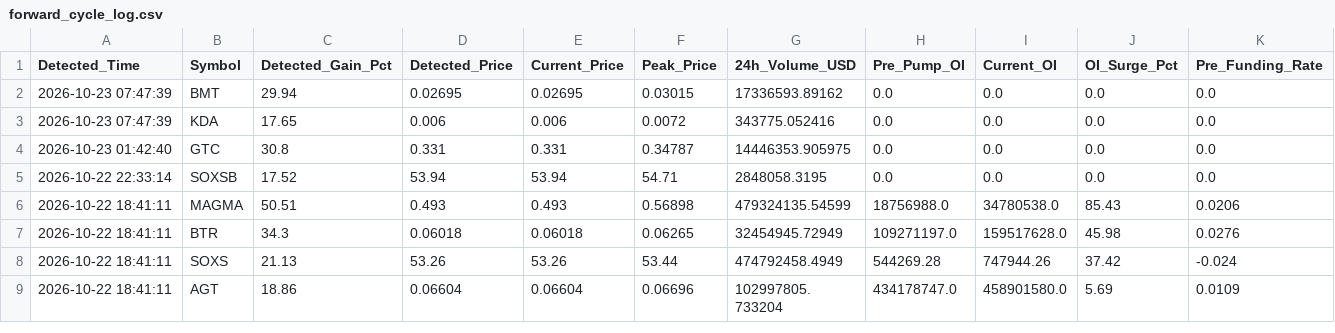
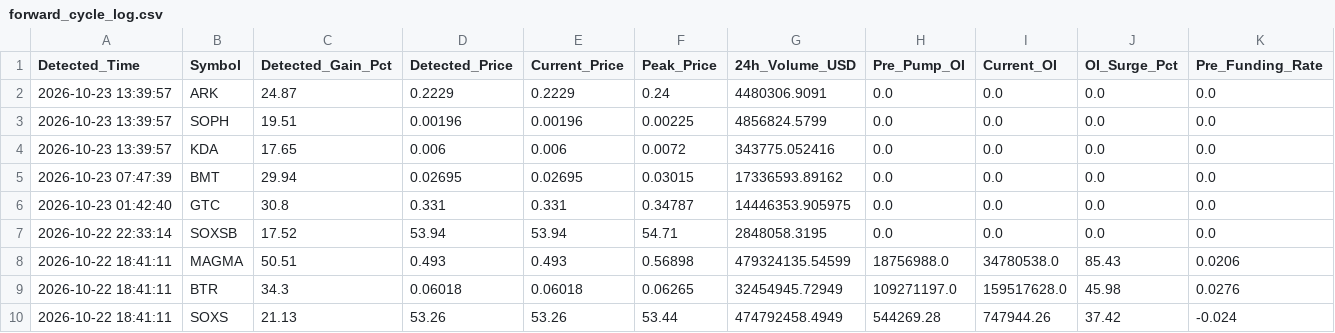
Before and after one commit to Mobinul88/mobinul, a CSV file: forward_cycle_log.csv, drawn as a sheet; only a part is shown; the shorter side is filled out with more unchanged rows; removed rows and columns are numbered as before the commit, all else as after; rows hold the shown columns only; the diff names each change by its address in the sheet, - before the commit and + after, or states it on an @@ line.

```diff
--- a/forward_cycle_log.csv
+++ b/forward_cycle_log.csv
+row 2: 2026-10-23 13:39:57 | ARK | 24.87 | 0.2229 | 0.2229 | 0.24 | 4480306.9091 | 0.0 | 0.0 | 0.0 | 0.0
+row 3: 2026-10-23 13:39:57 | SOPH | 19.51 | 0.00196 | 0.00196 | 0.00225 | 4856824.5799 | 0.0 | 0.0 | 0.0 | 0.0
+row 4: 2026-10-23 13:39:57 | KDA | 17.65 | 0.006 | 0.006 | 0.0072 | 343775.052416 | 0.0 | 0.0 | 0.0 | 0.0
-row 3: 2026-10-23 07:47:39 | KDA | 17.65 | 0.006 | 0.006 | 0.0072 | 343775.052416 | 0.0 | 0.0 | 0.0 | 0.0
```
